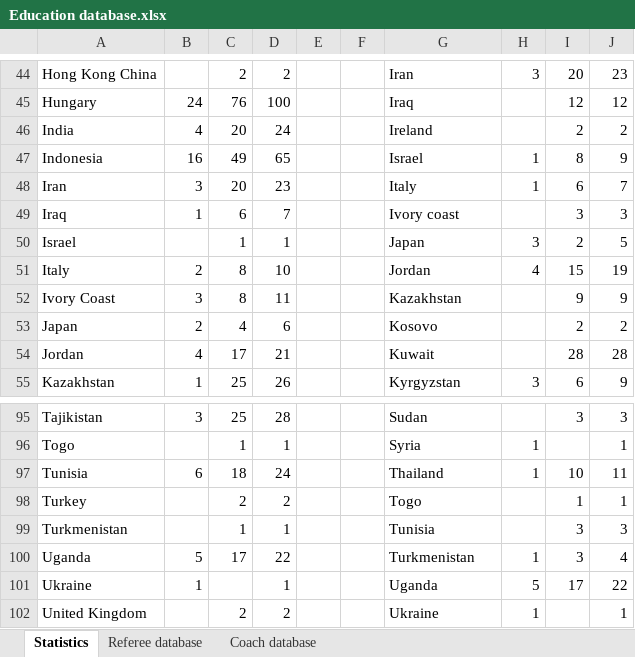
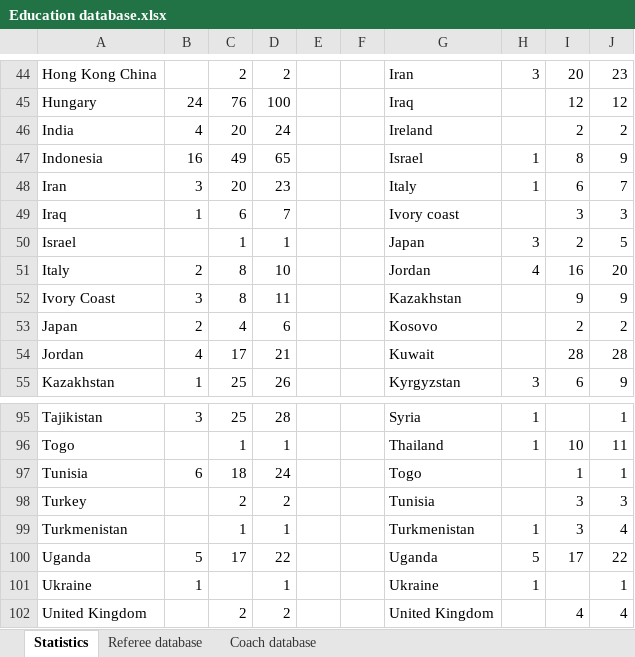
Before and after one commit to basketking/FITEQ-Education-Database, an Excel workbook: Education database.xlsx, sheet Statistics, drawn as a sheet; only a part is shown, gaps mark what is left out; values as stored, in another font and other column widths than the file's, no borders; the diff covers the shown part only; the diff names each change by its address in the sheet, - before the commit and + after, or states it on an @@ line.

```diff
--- a/Education database.xlsx (sheet Statistics)
+++ b/Education database.xlsx (sheet Statistics)
-I51: 15
+I51: 16
-J51: 19
+J51: 20
-G95: Sudan
+G95: Syria
-H95: (empty)
+H95: 1
-I95: 3
+I95: (empty)
-J95: 3
+J95: 1
-G96: Syria
+G96: Thailand
-I96: (empty)
+I96: 10
-J96: 1
+J96: 11
-G97: Thailand
+G97: Togo
-H97: 1
+H97: (empty)
-I97: 10
+I97: 1
-J97: 11
+J97: 1
-G98: Togo
+G98: Tunisia
-I98: 1
+I98: 3
-J98: 1
+J98: 3
-G99: Tunisia
+G99: Turkmenistan
-H99: (empty)
+H99: 1
-J99: 3
+J99: 4
-G100: Turkmenistan
+G100: Uganda
-H100: 1
+H100: 5
-I100: 3
+I100: 17
-J100: 4
+J100: 22
-G101: Uganda
+G101: Ukraine
-H101: 5
+H101: 1
-I101: 17
+I101: (empty)
-J101: 22
+J101: 1
-G102: Ukraine
+G102: United Kingdom
-H102: 1
+H102: (empty)
-I102: (empty)
+I102: 4
-J102: 1
+J102: 4
```
Also changed, not shown: 1 added row, 2 removed rows and 93 edited cells elsewhere in this sheet, sheet Referee database.
